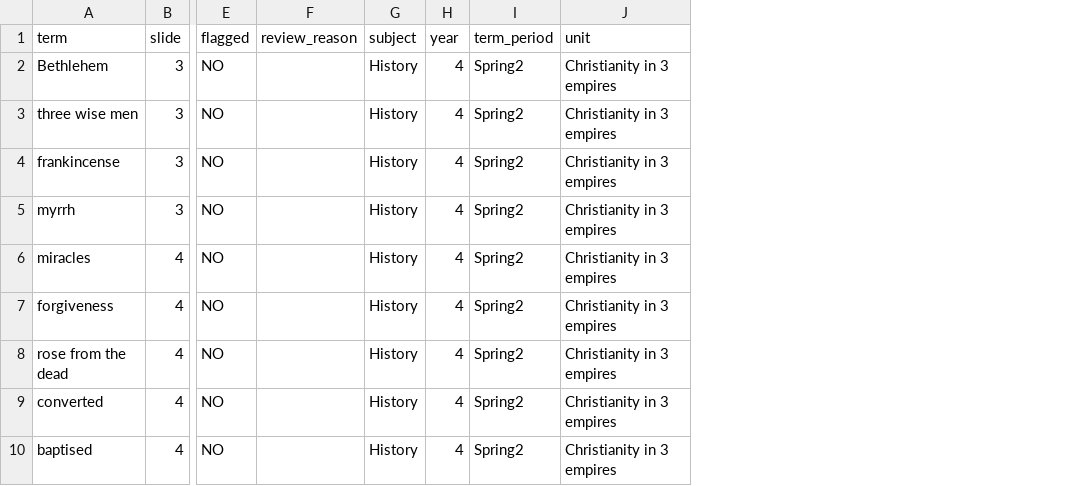
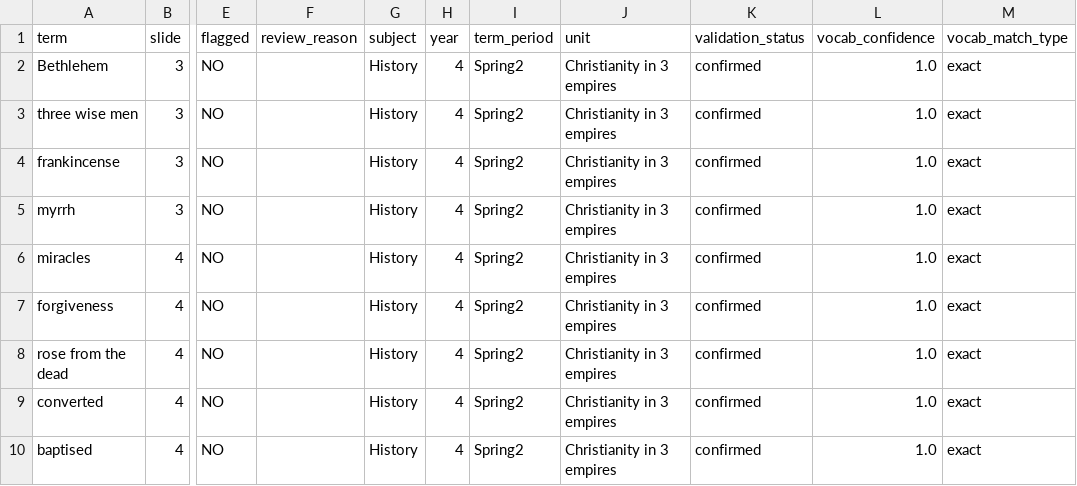
Before and after one commit to hassantm/owl-knowledge-map, a CSV file: output/Y4 Spring 2 Christianity in 3 empires Booklet_extracted.csv, drawn as a sheet; only a part is shown, gaps mark what is left out; the diff names each change by its address in the sheet, - before the commit and + after, or states it on an @@ line.

```diff
--- a/output/Y4 Spring 2 Christianity in 3 empires Booklet_extracted.csv
+++ b/output/Y4 Spring 2 Christianity in 3 empires Booklet_extracted.csv
+column K (validation_status), rows 2-10: all confirmed
+column L (vocab_confidence), rows 2-10: all 1.0
+column M (vocab_match_type), rows 2-10: all exact
```
Also changed, not shown: 8 other files.
